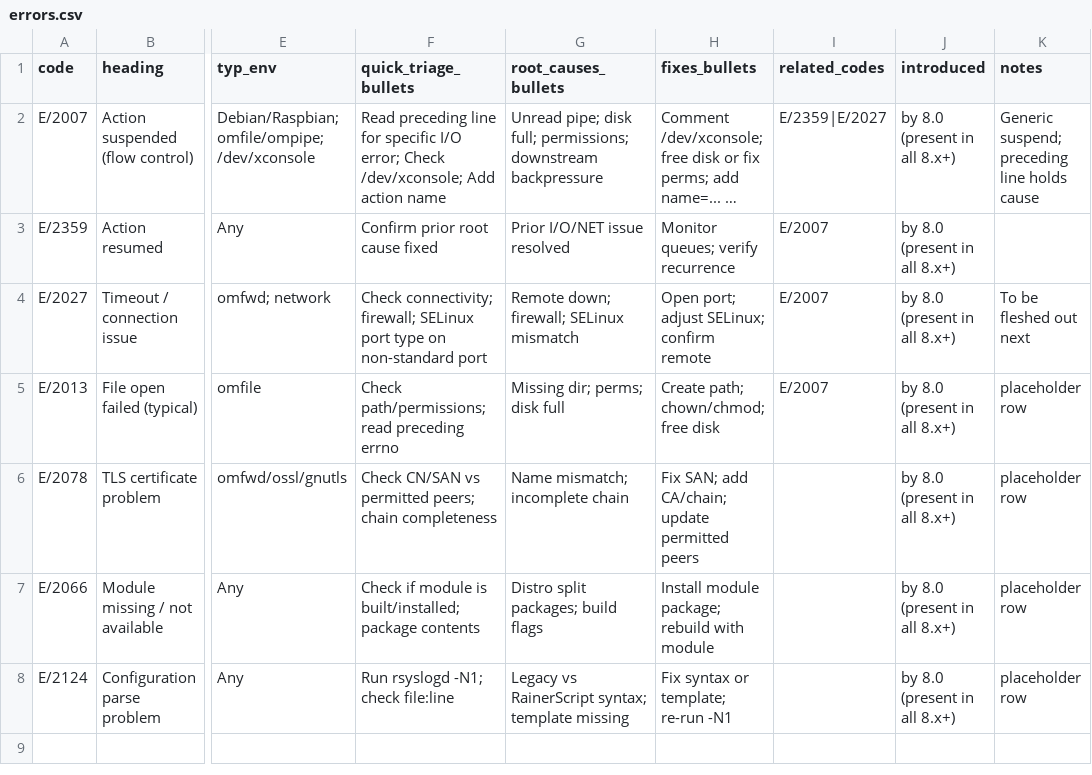
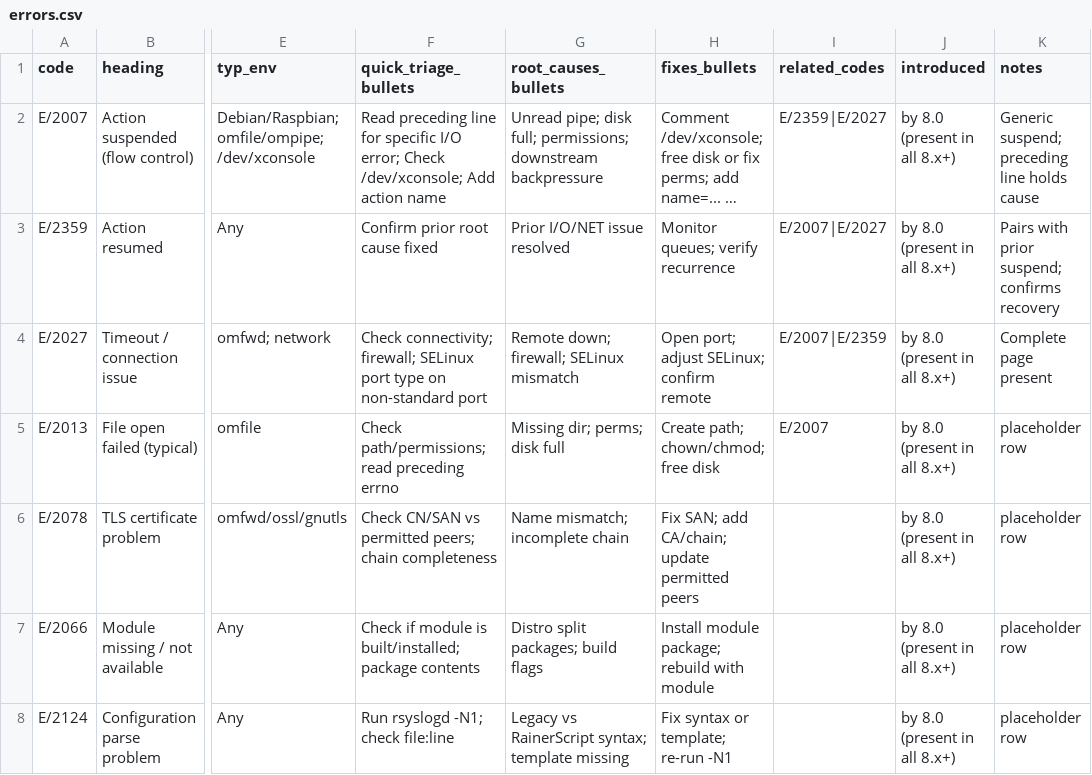
Before and after one commit to rgerhards/rsyslog, a CSV file: data/errors.csv, drawn as a sheet; only a part is shown, gaps mark what is left out; long unchanged cells end in …; the diff names each change by its address in the sheet, - before the commit and + after, or states it on an @@ line.

Commit message:
docs(errors): sync CSV for e2027/e2359 related links and notes
AI-Agent: ChatGPT

```diff
--- a/data/errors.csv
+++ b/data/errors.csv
-I3 (related_codes): E/2007
+I3 (related_codes): E/2007|E/2027
-K3 (notes): (empty)
+K3 (notes): Pairs with prior suspend; confirms recovery
-I4 (related_codes): E/2007
+I4 (related_codes): E/2007|E/2359
-K4 (notes): To be fleshed out next
+K4 (notes): Complete page present
```
